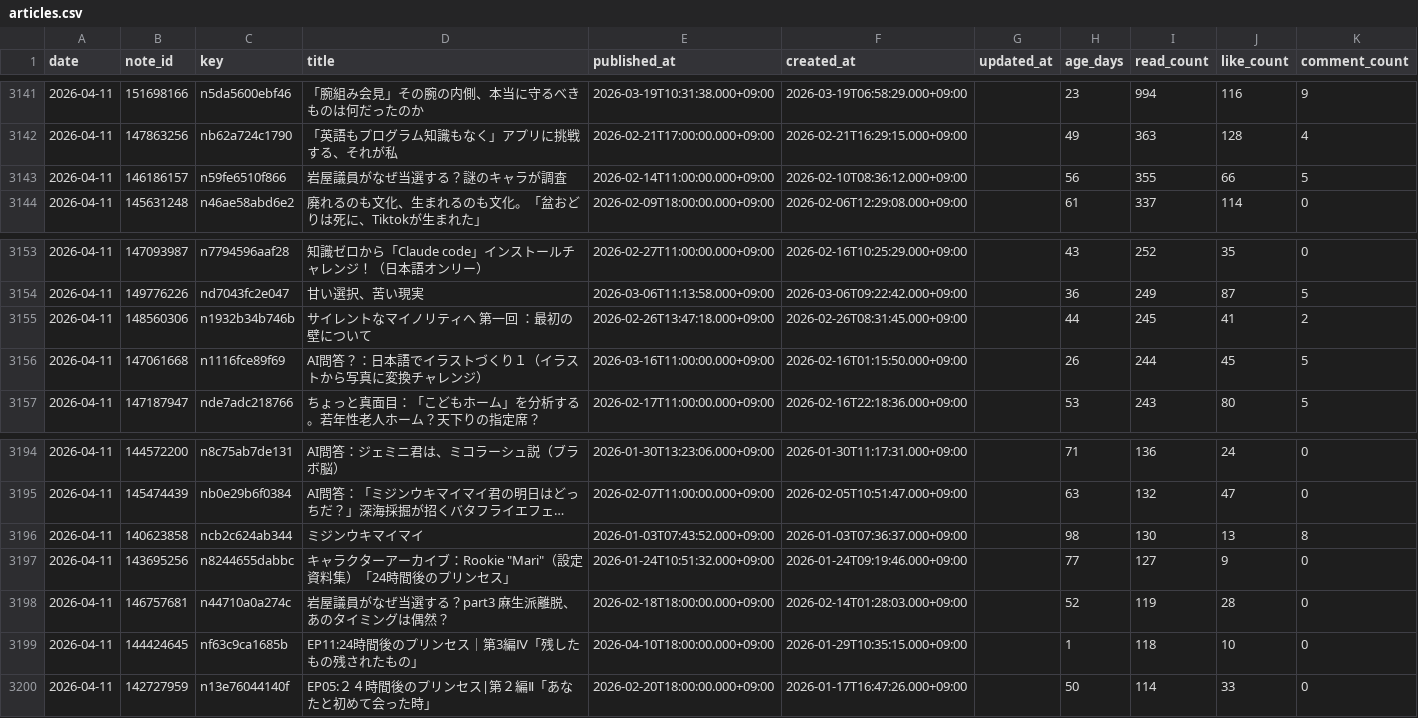
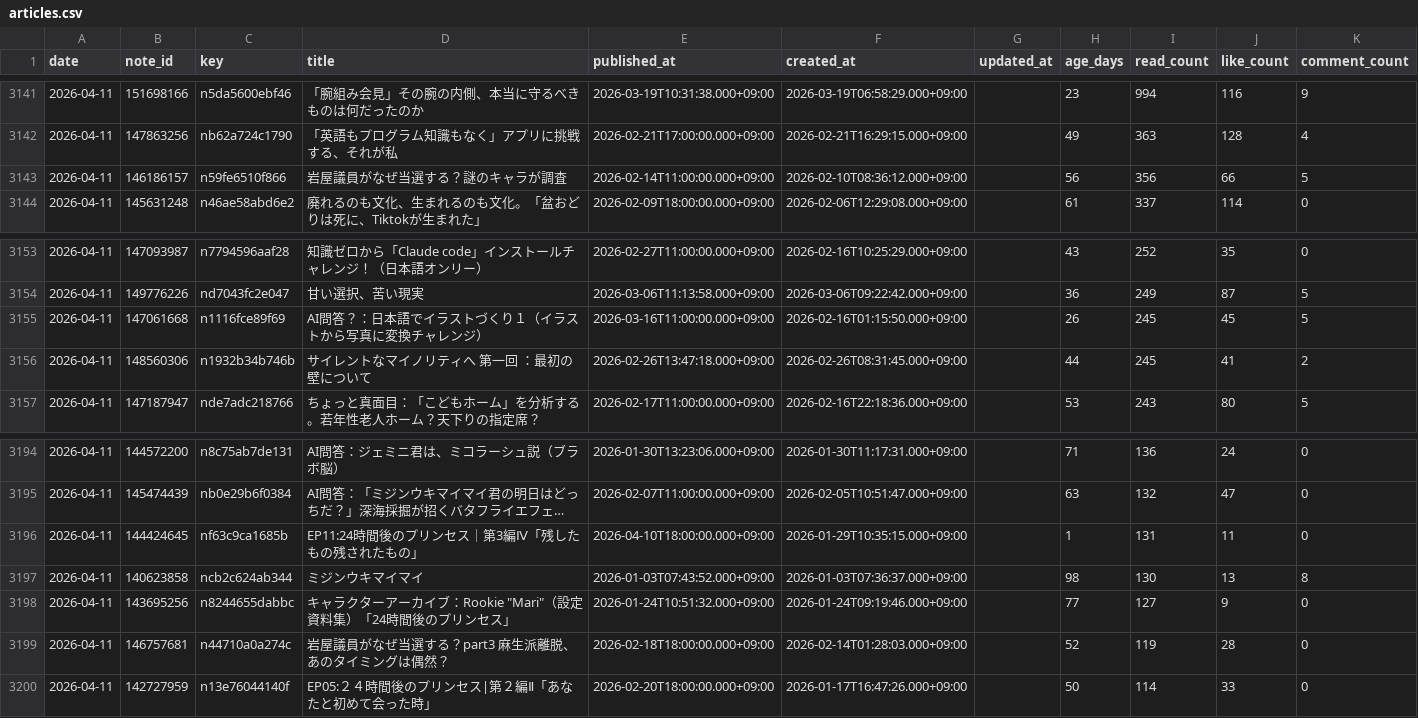
Before and after one commit to ganden0807-collab/note-stats-tracker, a CSV file: data/articles.csv, drawn as a sheet; only a part is shown, gaps mark what is left out; long unchanged cells end in …; removed rows and columns are numbered as before the commit, all else as after; the diff names each change by its address in the sheet, - before the commit and + after, or states it on an @@ line.

```diff
--- a/data/articles.csv
+++ b/data/articles.csv
-I3143 (read_count): 355
+I3143 (read_count): 356
+row 3155: 2026-04-11 | 147061668 | n1116fce89f69 | AI問答？：日本語でイラストづくり１（イラストから写真に変換チャレンジ） | 2026-03-16T11:00:00.000+09:00 | 2026-02-16T01:15:50.000+09:00 |  | 26 | 245 | 45 | 5
-row 3156: 2026-04-11 | 147061668 | n1116fce89f69 | AI問答？：日本語でイラストづくり１（イラストから写真に変換チャレンジ） | 2026-03-16T11:00:00.000+09:00 | 2026-02-16T01:15:50.000+09:00 |  | 26 | 244 | 45 | 5
+row 3196: 2026-04-11 | 144424645 | nf63c9ca1685b | EP11:24時間後のプリンセス｜第3編Ⅳ「残したもの残されたもの」 | 2026-04-10T18:00:00.000+09:00 | 2026-01-29T10:35:15.000+09:00 |  | 1 | 131 | 11 | 0
-row 3199: 2026-04-11 | 144424645 | nf63c9ca1685b | EP11:24時間後のプリンセス｜第3編Ⅳ「残したもの残されたもの」 | 2026-04-10T18:00:00.000+09:00 | 2026-01-29T10:35:15.000+09:00 |  | 1 | 118 | 10 | 0
```
Also changed, not shown: data/daily_summary.csv, data/followers.csv, 2 other files.
